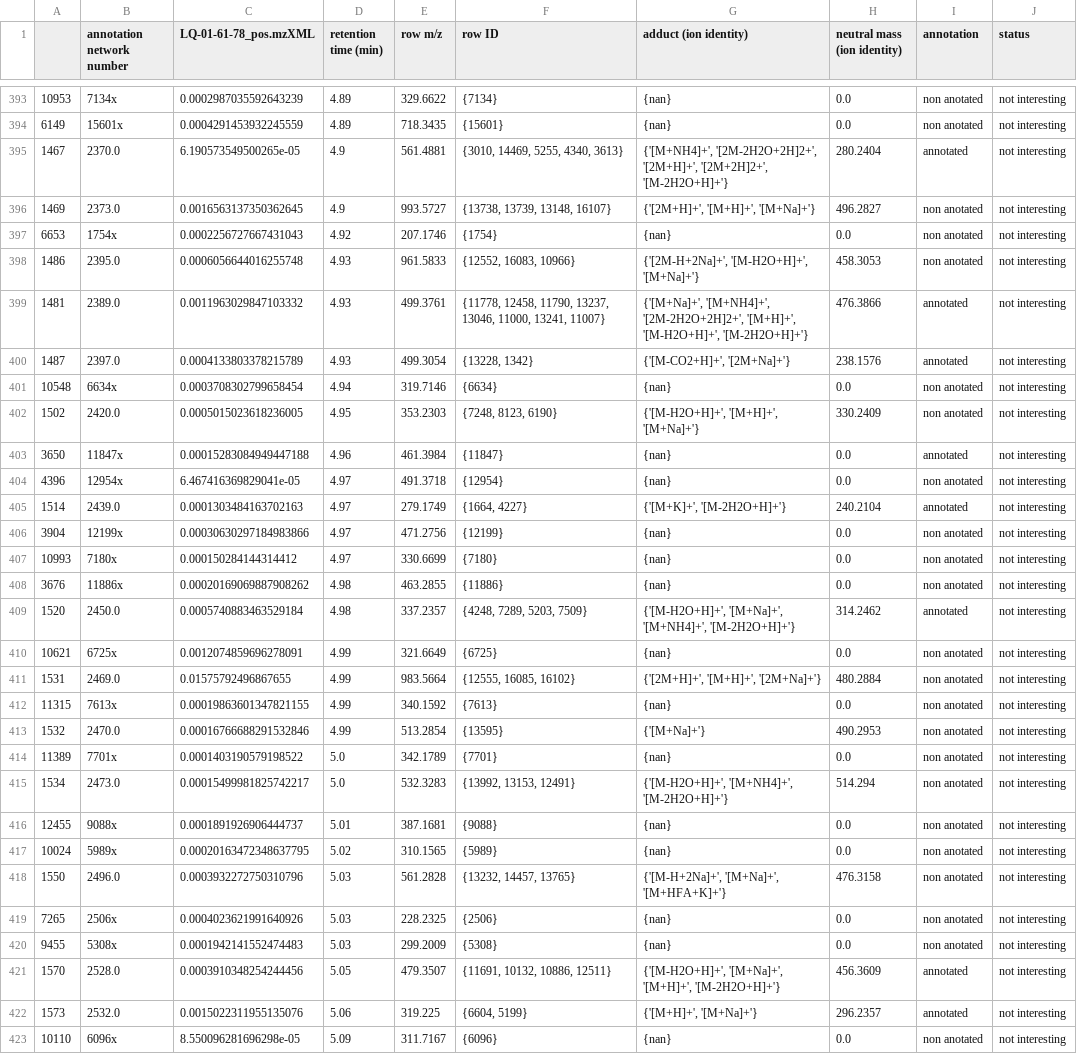
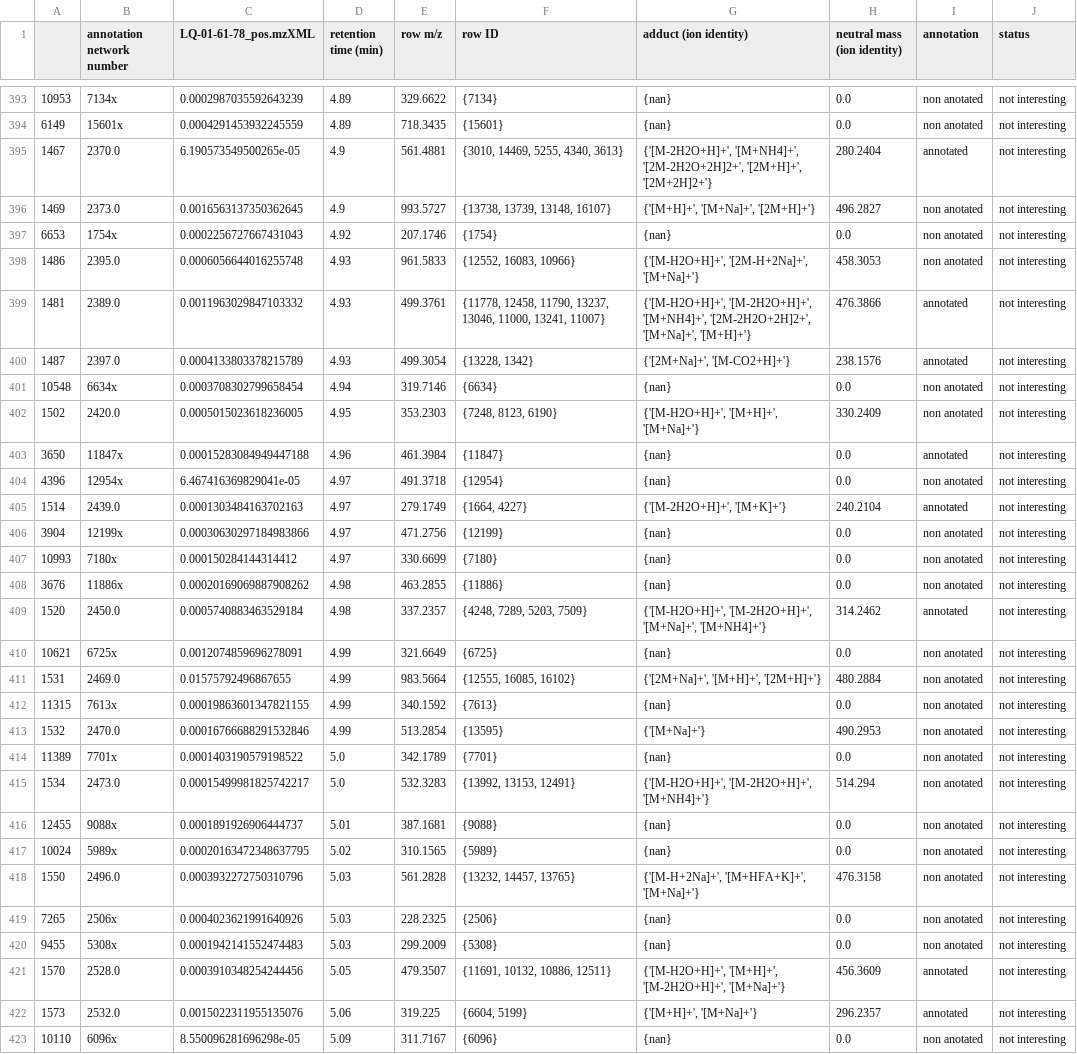
Before and after one commit to luigiquiros/inventa, a TSV file: data_out/Interesting_features_forLQ-01-61-78_pos.mzXML.tsv, drawn as a sheet; only a part is shown, gaps mark what is left out; the diff covers the shown part only.

```diff
--- a/data_out/Interesting_features_forLQ-01-61-78_pos.mzXML.tsv
+++ b/data_out/Interesting_features_forLQ-01-61-78_pos.mzXML.tsv
@@ -394,8 +394,8 @@
 6149	15601x	0.0004291453932245559	4.89	718.3435	{15601}	{nan}	0.0	non anotated	not interesting
-1467	2370.0	6.190573549500265e-05	4.9	561.4881	{3010, 14469, 5255, 4340, 3613}	{'[M+NH4]+', '[2M-2H2O+2H]2+', '[2M+H]+', '[2M+2H]2+', '[M-2H2O+H]+'}	280.2404	annotated	not interesting
-1469	2373.0	0.0016563137350362645	4.9	993.5727	{13738, 13739, 13148, 16107}	{'[2M+H]+', '[M+H]+', '[M+Na]+'}	496.2827	non anotated	not interesting
+1467	2370.0	6.190573549500265e-05	4.9	561.4881	{3010, 14469, 5255, 4340, 3613}	{'[M-2H2O+H]+', '[M+NH4]+', '[2M-2H2O+2H]2+', '[2M+H]+', '[2M+2H]2+'}	280.2404	annotated	not interesting
+1469	2373.0	0.0016563137350362645	4.9	993.5727	{13738, 13739, 13148, 16107}	{'[M+H]+', '[M+Na]+', '[2M+H]+'}	496.2827	non anotated	not interesting
 6653	1754x	0.0002256727667431043	4.92	207.1746	{1754}	{nan}	0.0	non anotated	not interesting
-1486	2395.0	0.0006056644016255748	4.93	961.5833	{12552, 16083, 10966}	{'[2M-H+2Na]+', '[M-H2O+H]+', '[M+Na]+'}	458.3053	non anotated	not interesting
-1481	2389.0	0.0011963029847103332	4.93	499.3761	{11778, 12458, 11790, 13237, 13046, 11000, 13241, 11007}	{'[M+Na]+', '[M+NH4]+', '[2M-2H2O+2H]2+', '[M+H]+', '[M-H2O+H]+', '[M-2H2O+H]+'}	476.3866	annotated	not interesting
-1487	2397.0	0.0004133803378215789	4.93	499.3054	{13228, 1342}	{'[M-CO2+H]+', '[2M+Na]+'}	238.1576	annotated	not interesting
+1486	2395.0	0.0006056644016255748	4.93	961.5833	{12552, 16083, 10966}	{'[M-H2O+H]+', '[2M-H+2Na]+', '[M+Na]+'}	458.3053	non anotated	not interesting
+1481	2389.0	0.0011963029847103332	4.93	499.3761	{11778, 12458, 11790, 13237, 13046, 11000, 13241, 11007}	{'[M-H2O+H]+', '[M-2H2O+H]+', '[M+NH4]+', '[2M-2H2O+2H]2+', '[M+Na]+', '[M+H]+'}	476.3866	annotated	not interesting
+1487	2397.0	0.0004133803378215789	4.93	499.3054	{13228, 1342}	{'[2M+Na]+', '[M-CO2+H]+'}	238.1576	annotated	not interesting
 10548	6634x	0.0003708302799658454	4.94	319.7146	{6634}	{nan}	0.0	non anotated	not interesting
@@ -404,3 +404,3 @@
 4396	12954x	6.467416369829041e-05	4.97	491.3718	{12954}	{nan}	0.0	non anotated	not interesting
-1514	2439.0	0.0001303484163702163	4.97	279.1749	{1664, 4227}	{'[M+K]+', '[M-2H2O+H]+'}	240.2104	annotated	not interesting
+1514	2439.0	0.0001303484163702163	4.97	279.1749	{1664, 4227}	{'[M-2H2O+H]+', '[M+K]+'}	240.2104	annotated	not interesting
 3904	12199x	0.00030630297184983866	4.97	471.2756	{12199}	{nan}	0.0	non anotated	not interesting
@@ -408,5 +408,5 @@
 3676	11886x	0.00020169069887908262	4.98	463.2855	{11886}	{nan}	0.0	non anotated	not interesting
-1520	2450.0	0.0005740883463529184	4.98	337.2357	{4248, 7289, 5203, 7509}	{'[M-H2O+H]+', '[M+Na]+', '[M+NH4]+', '[M-2H2O+H]+'}	314.2462	annotated	not interesting
+1520	2450.0	0.0005740883463529184	4.98	337.2357	{4248, 7289, 5203, 7509}	{'[M-H2O+H]+', '[M-2H2O+H]+', '[M+Na]+', '[M+NH4]+'}	314.2462	annotated	not interesting
 10621	6725x	0.0012074859696278091	4.99	321.6649	{6725}	{nan}	0.0	non anotated	not interesting
-1531	2469.0	0.01575792496867655	4.99	983.5664	{12555, 16085, 16102}	{'[2M+H]+', '[M+H]+', '[2M+Na]+'}	480.2884	non anotated	not interesting
+1531	2469.0	0.01575792496867655	4.99	983.5664	{12555, 16085, 16102}	{'[2M+Na]+', '[M+H]+', '[2M+H]+'}	480.2884	non anotated	not interesting
 11315	7613x	0.00019863601347821155	4.99	340.1592	{7613}	{nan}	0.0	non anotated	not interesting
@@ -414,9 +414,9 @@
 11389	7701x	0.0001403190579198522	5.0	342.1789	{7701}	{nan}	0.0	non anotated	not interesting
-1534	2473.0	0.00015499981825742217	5.0	532.3283	{13992, 13153, 12491}	{'[M-H2O+H]+', '[M+NH4]+', '[M-2H2O+H]+'}	514.294	non anotated	not interesting
+1534	2473.0	0.00015499981825742217	5.0	532.3283	{13992, 13153, 12491}	{'[M-H2O+H]+', '[M-2H2O+H]+', '[M+NH4]+'}	514.294	non anotated	not interesting
 12455	9088x	0.0001891926906444737	5.01	387.1681	{9088}	{nan}	0.0	non anotated	not interesting
 10024	5989x	0.00020163472348637795	5.02	310.1565	{5989}	{nan}	0.0	non anotated	not interesting
-1550	2496.0	0.0003932272750310796	5.03	561.2828	{13232, 14457, 13765}	{'[M-H+2Na]+', '[M+Na]+', '[M+HFA+K]+'}	476.3158	non anotated	not interesting
+1550	2496.0	0.0003932272750310796	5.03	561.2828	{13232, 14457, 13765}	{'[M-H+2Na]+', '[M+HFA+K]+', '[M+Na]+'}	476.3158	non anotated	not interesting
 7265	2506x	0.0004023621991640926	5.03	228.2325	{2506}	{nan}	0.0	non anotated	not interesting
 9455	5308x	0.0001942141552474483	5.03	299.2009	{5308}	{nan}	0.0	non anotated	not interesting
-1570	2528.0	0.0003910348254244456	5.05	479.3507	{11691, 10132, 10886, 12511}	{'[M-H2O+H]+', '[M+Na]+', '[M+H]+', '[M-2H2O+H]+'}	456.3609	annotated	not interesting
+1570	2528.0	0.0003910348254244456	5.05	479.3507	{11691, 10132, 10886, 12511}	{'[M-H2O+H]+', '[M+H]+', '[M-2H2O+H]+', '[M+Na]+'}	456.3609	annotated	not interesting
 1573	2532.0	0.0015022311955135076	5.06	319.225	{6604, 5199}	{'[M+H]+', '[M+Na]+'}	296.2357	annotated	not interesting
```
Also changed, not shown: 99 edited cells elsewhere in this file, data_out/CC_results.tsv, data_out/FC_results.tsv, 16 other files.
